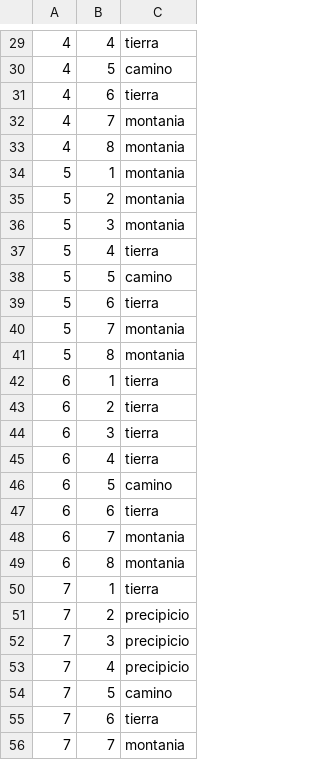
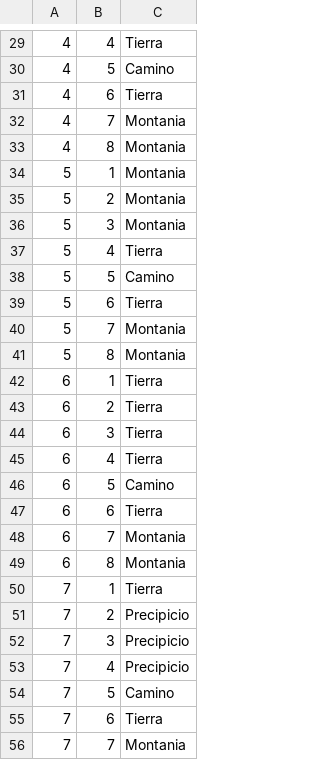
Before and after one commit to ShesSTalker/DeChill, a CSV file: mapa.csv, drawn as a sheet; only a part is shown, gaps mark what is left out; the diff covers the shown part only.

```diff
--- a/mapa.csv
+++ b/mapa.csv
@@ -29,28 +29,28 @@
-4,4,tierra
-4,5,camino
-4,6,tierra
-4,7,montania
-4,8,montania
-5,1,montania
-5,2,montania
-5,3,montania
-5,4,tierra
-5,5,camino
-5,6,tierra
-5,7,montania
-5,8,montania
-6,1,tierra
-6,2,tierra
-6,3,tierra
-6,4,tierra
-6,5,camino
-6,6,tierra
-6,7,montania
-6,8,montania
-7,1,tierra
-7,2,precipicio
-7,3,precipicio
-7,4,precipicio
-7,5,camino
-7,6,tierra
-7,7,montania
+4,4,Tierra
+4,5,Camino
+4,6,Tierra
+4,7,Montania
+4,8,Montania
+5,1,Montania
+5,2,Montania
+5,3,Montania
+5,4,Tierra
+5,5,Camino
+5,6,Tierra
+5,7,Montania
+5,8,Montania
+6,1,Tierra
+6,2,Tierra
+6,3,Tierra
+6,4,Tierra
+6,5,Camino
+6,6,Tierra
+6,7,Montania
+6,8,Montania
+7,1,Tierra
+7,2,Precipicio
+7,3,Precipicio
+7,4,Precipicio
+7,5,Camino
+7,6,Tierra
+7,7,Montania
```
Also changed, not shown: 37 edited cells elsewhere in this file, 1 other file.
